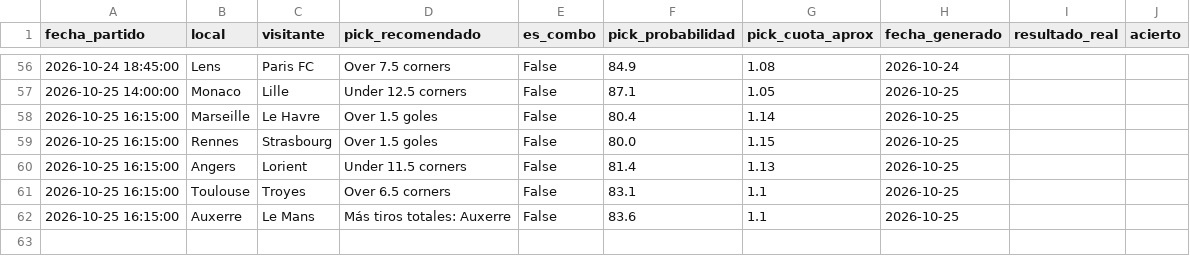
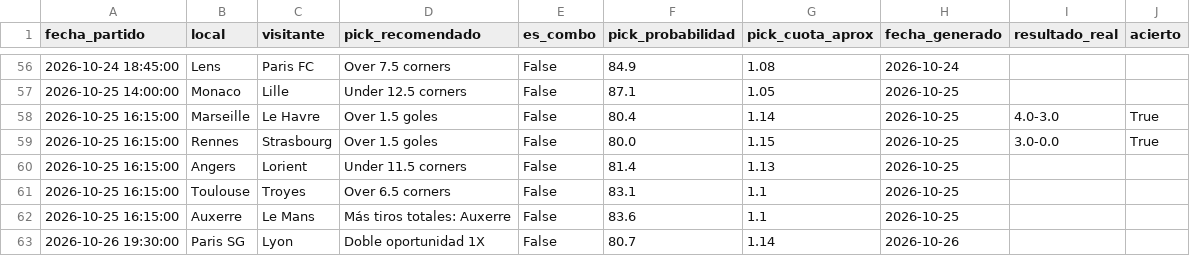
Before and after one commit to hectormera4-dotcom/premier-picks, a CSV file: historial_picks_ligue_1.csv, drawn as a sheet; only a part is shown, gaps mark what is left out.

```diff
--- a/historial_picks_ligue_1.csv
+++ b/historial_picks_ligue_1.csv
@@ -57,4 +57,4 @@ fecha_partido,local,visitante,pick_recomendado,es_combo,pick_probabilidad,pick_c
 2026-10-25 14:00:00,Monaco,Lille,Under 12.5 corners,False,87.1,1.05,2026-10-25,,
-2026-10-25 16:15:00,Marseille,Le Havre,Over 1.5 goles,False,80.4,1.14,2026-10-25,,
-2026-10-25 16:15:00,Rennes,Strasbourg,Over 1.5 goles,False,80.0,1.15,2026-10-25,,
+2026-10-25 16:15:00,Marseille,Le Havre,Over 1.5 goles,False,80.4,1.14,2026-10-25,4.0-3.0,True
+2026-10-25 16:15:00,Rennes,Strasbourg,Over 1.5 goles,False,80.0,1.15,2026-10-25,3.0-0.0,True
 2026-10-25 16:15:00,Angers,Lorient,Under 11.5 corners,False,81.4,1.13,2026-10-25,,
@@ -62 +62,2 @@ fecha_partido,local,visitante,pick_recomendado,es_combo,pick_probabilidad,pick_c
 2026-10-25 16:15:00,Auxerre,Le Mans,Más tiros totales: Auxerre,False,83.6,1.1,2026-10-25,,
+2026-10-26 19:30:00,Paris SG,Lyon,Doble oportunidad 1X,False,80.7,1.14,2026-10-26,,
```
Also changed, not shown: historial_combinadas.csv, historial_picks_la_liga.csv, 16 other files.
